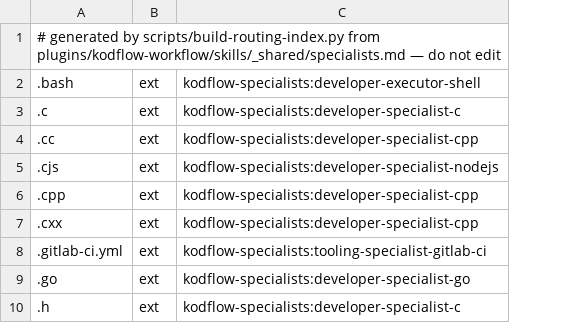
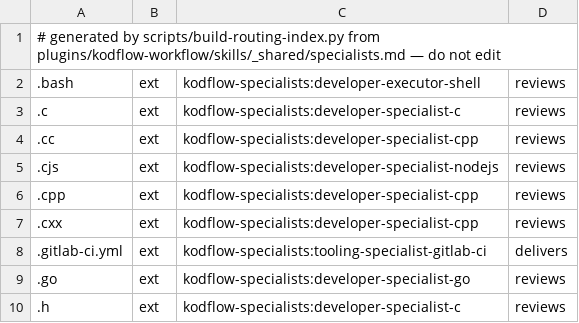
Before and after one commit to kodflow/claude-marketplace, a TSV file: plugins/kodflow-hooks/hooks/routing-index.tsv, drawn as a sheet; only a part is shown; the diff names each change by its address in the sheet, - before the commit and + after, or states it on an @@ line.

Commit message:
feat(hooks): delivery column in the routing index, shared forge and CI-watch rules, full subagent reports
build-routing-index.py computes, for every routed agent, whether it can
deliver a change (Edit and Write or a forge PR tool, and Bash with no scope
or one covering commit and push) and writes it as a fourth column; the
routing gate's refusal prints it with the rule in specialists.md.

lib/rules.sh holds the forge rule that on-session.sh and on-agent.sh each
carried, and a CI-watch rule (MCP first, else gh watch commands in the
background, no timeout(1) on macOS, the 600 s Bash cap, every check read).
SubagentStart adds the gh fallback for a subagent without the MCP,
--force-with-lease only, and never reusing a worktree it did not create.
SubagentStop keeps each subagent's whole last message in
<session>/agents/<id>.md. test_agents.sh runs hooks under HOOK_SHELL.

```diff
--- a/plugins/kodflow-hooks/hooks/routing-index.tsv
+++ b/plugins/kodflow-hooks/hooks/routing-index.tsv
+column D, rows 2-10: reviews | reviews | reviews | reviews | reviews | reviews | delivers | reviews | reviews
```
Also changed, not shown: 12 other files.
